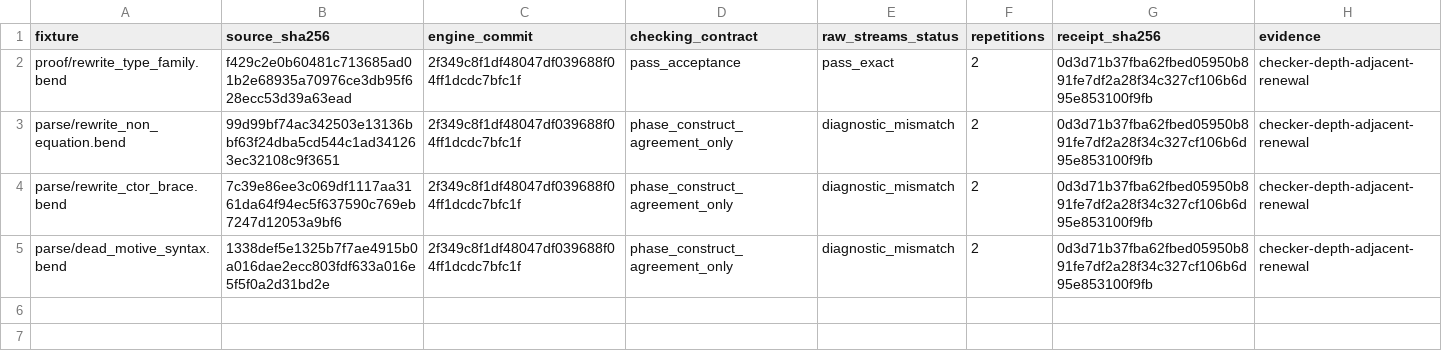
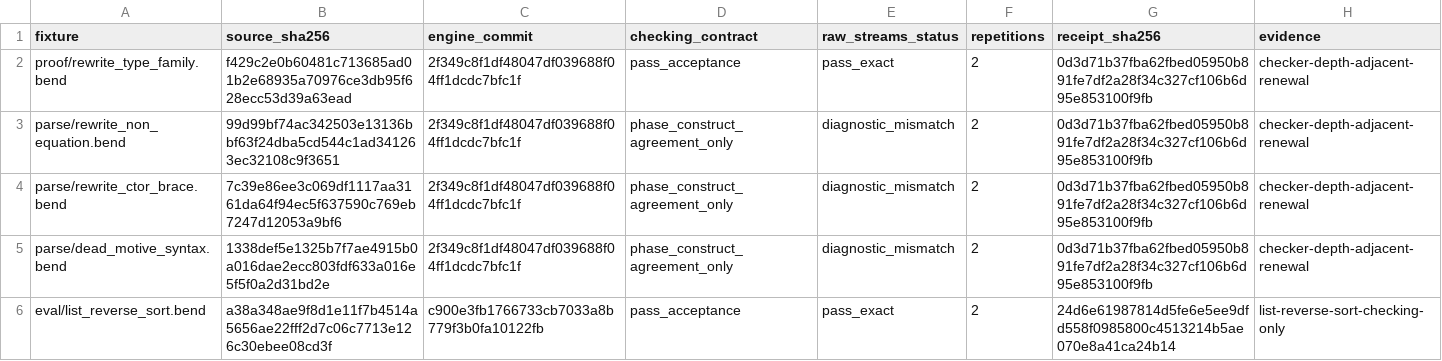
Before and after one commit to TeamDman/teamy-bend, a CSV file: docs/cpu-checking-evidence.csv, drawn as a sheet.

Commit message:
Record checking-only list proof qualification

```diff
--- a/docs/cpu-checking-evidence.csv
+++ b/docs/cpu-checking-evidence.csv
@@ -5 +5,2 @@ parse/rewrite_ctor_brace.bend,7c39e86ee3c069df1117aa3161da64f94ec5f637590c769eb7
 parse/dead_motive_syntax.bend,1338def5e1325b7f7ae4915b0a016dae2ecc803fdf633a016e5f5f0a2d31bd2e,2f349c8f1df48047df039688f04ff1dcdc7bfc1f,phase_construct_agreement_only,diagnostic_mismatch,2,0d3d71b37fba62fbed05950b891fe7df2a28f34c327cf106b6d95e853100f9fb,checker-depth-adjacent-renewal
+eval/list_reverse_sort.bend,a38a348ae9f8d1e11f7b4514a5656ae22fff2d7c06c7713e126c30ebee08cd3f,c900e3fb1766733cb7033a8b779f3b0fa10122fb,pass_acceptance,pass_exact,2,24d6e61987814d5fe6e5ee9dfd558f0985800c4513214b5ae070e8a41ca24b14,list-reverse-sort-checking-only
```
Also changed, not shown: docs/cpu-interpretation-evidence.csv, 4 other files.
